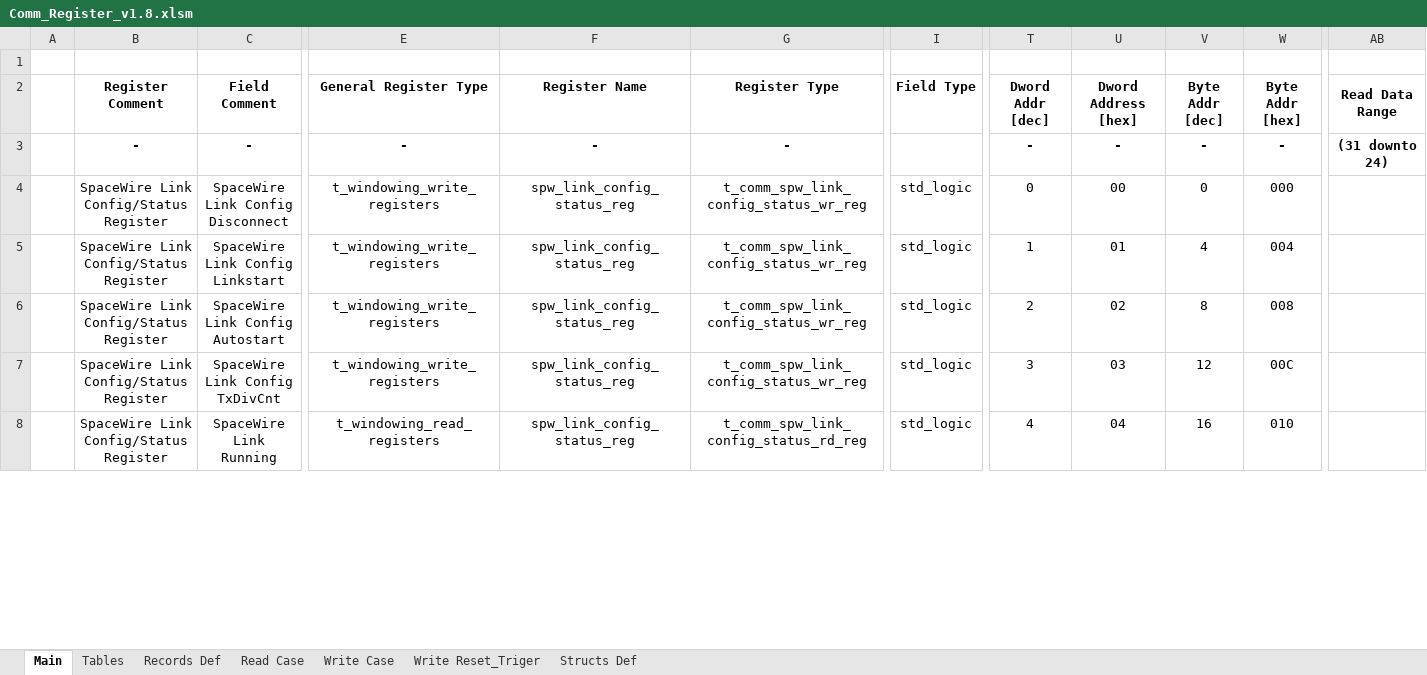
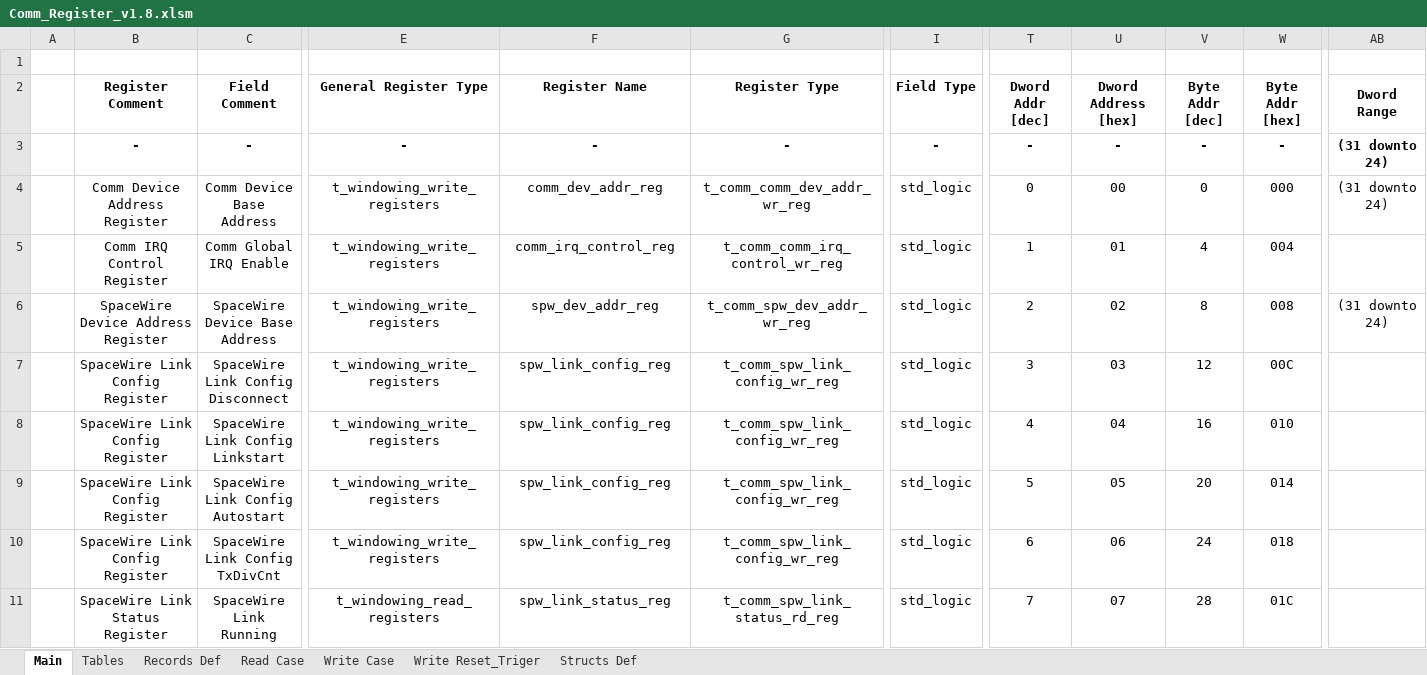
Before and after one commit to NSEE/SimuCam_Development_NFEE, an Excel workbook: FPGA_Developments/COM_Module_v1_8/References/Comm_Register_v1.8.xlsm, sheet Main, drawn as a sheet; only a part is shown, gaps mark what is left out; values as stored, in another font and other column widths than the file's, no borders; addresses are those after the commit; rows hold the shown columns only; the diff covers the shown part only; the diff names each change by its address in the sheet, - before the commit and + after, or states it on an @@ line.

```diff
--- a/FPGA_Developments/COM_Module_v1_8/References/Comm_Register_v1.8.xlsm (sheet Main)
+++ b/FPGA_Developments/COM_Module_v1_8/References/Comm_Register_v1.8.xlsm (sheet Main)
-AB2: Read Data Range
+AB2: Dword Range
-I3 (Field Type): (empty)
+I3 (Field Type): -
+row 4:  | Comm Device Address Register | Comm Device Base Address | t_windowing_write_registers | comm_dev_addr_reg | t_comm_comm_dev_addr_wr_reg | std_logic | 0 | 00 | 0 | 000 | (31 downto 24)
+row 5:  | Comm IRQ Control Register | Comm Global IRQ Enable | t_windowing_write_registers | comm_irq_control_reg | t_comm_comm_irq_control_wr_reg | std_logic | 1 | 01 | 4 | 004
+row 6:  | SpaceWire Device Address Register | SpaceWire Device Base Address | t_windowing_write_registers | spw_dev_addr_reg | t_comm_spw_dev_addr_wr_reg | std_logic | 2 | 02 | 8 | 008 | (31 downto 24)
-B7:B10 (Register Comment): SpaceWire Link Config/Status Register
+B7:B10 (Register Comment): SpaceWire Link Config Register
-F7:F10 (Register Name): spw_link_config_status_reg
+F7:F10 (Register Name): spw_link_config_reg
-G7:G10 (Register Type): t_comm_spw_link_config_status_wr_reg
+G7:G10 (Register Type): t_comm_spw_link_config_wr_reg
-T7 (Dword Addr [dec]): 0
+T7 (Dword Addr [dec]): 3
-U7 (Dword Address [hex]): 00
+U7 (Dword Address [hex]): 03
-V7 (Byte Addr [dec]): 0
+V7 (Byte Addr [dec]): 12
-W7 (Byte Addr [hex]): 000
+W7 (Byte Addr [hex]): 00C
-T8 (Dword Addr [dec]): 1
+T8 (Dword Addr [dec]): 4
-U8 (Dword Address [hex]): 01
+U8 (Dword Address [hex]): 04
-V8 (Byte Addr [dec]): 4
+V8 (Byte Addr [dec]): 16
-W8 (Byte Addr [hex]): 004
+W8 (Byte Addr [hex]): 010
-T9 (Dword Addr [dec]): 2
+T9 (Dword Addr [dec]): 5
-U9 (Dword Address [hex]): 02
+U9 (Dword Address [hex]): 05
-V9 (Byte Addr [dec]): 8
+V9 (Byte Addr [dec]): 20
-W9 (Byte Addr [hex]): 008
+W9 (Byte Addr [hex]): 014
-T10 (Dword Addr [dec]): 3
+T10 (Dword Addr [dec]): 6
-U10 (Dword Address [hex]): 03
+U10 (Dword Address [hex]): 06
-V10 (Byte Addr [dec]): 12
+V10 (Byte Addr [dec]): 24
-W10 (Byte Addr [hex]): 00C
+W10 (Byte Addr [hex]): 018
-B11 (Register Comment): SpaceWire Link Config/Status Register
+B11 (Register Comment): SpaceWire Link Status Register
-F11 (Register Name): spw_link_config_status_reg
+F11 (Register Name): spw_link_status_reg
-G11 (Register Type): t_comm_spw_link_config_status_rd_reg
+G11 (Register Type): t_comm_spw_link_status_rd_reg
-T11 (Dword Addr [dec]): 4
+T11 (Dword Addr [dec]): 7
-U11 (Dword Address [hex]): 04
+U11 (Dword Address [hex]): 07
-V11 (Byte Addr [dec]): 16
+V11 (Byte Addr [dec]): 28
-W11 (Byte Addr [hex]): 010
+W11 (Byte Addr [hex]): 01C
```
Also changed, not shown: 9 added rows, 2 removed rows and 319 edited cells elsewhere in this sheet, sheet Read Case, sheet Write Case, sheet Records Def, sheet Structs Def, sheet Write Reset_Triger, sheet Tables, formulas that keep their value, FPGA_Developments/COM_Module_v1_8/References/Rmap_MemArea_v0.7.xlsm, FPGA_Developments/COM_Module_v1_8/References/Rmap_Register_v0.7.xlsm, 17 other files.
